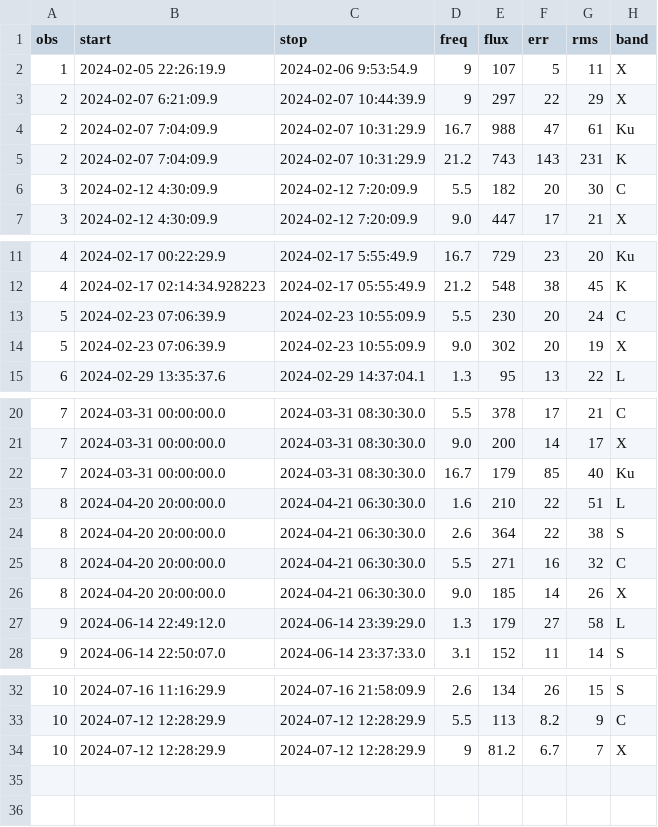
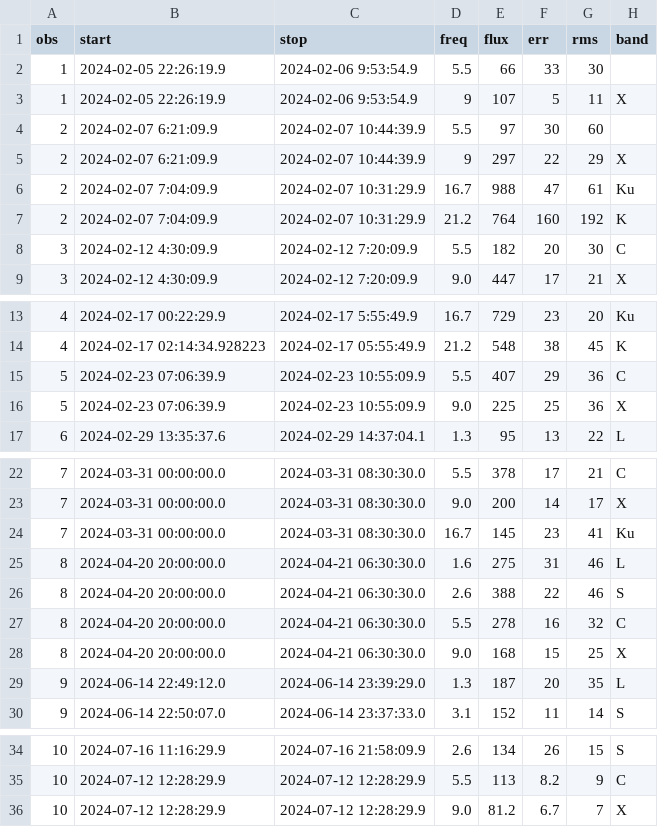
Before and after one commit to dentalfloss1/grb240205b, a CSV file: grbmeas.csv, drawn as a sheet; only a part is shown, gaps mark what is left out.

```diff
--- a/grbmeas.csv
+++ b/grbmeas.csv
@@ -1,6 +1,8 @@
 obs,start,stop,freq,flux,err,rms,band
+1,2024-02-05 22:26:19.9,2024-02-06 9:53:54.9,5.5,66,33,30
 1,2024-02-05 22:26:19.9,2024-02-06 9:53:54.9,9,107,5,11,X
+2,2024-02-07 6:21:09.9,2024-02-07 10:44:39.9,5.5,97,30,60
 2,2024-02-07 6:21:09.9,2024-02-07 10:44:39.9,9,297,22,29,X
 2,2024-02-07 7:04:09.9,2024-02-07 10:31:29.9,16.7,988,47,61,Ku
-2,2024-02-07 7:04:09.9,2024-02-07 10:31:29.9,21.2,743,143,231,K
+2,2024-02-07 7:04:09.9,2024-02-07 10:31:29.9,21.2,764,160,192,K
 3,2024-02-12 4:30:09.9,2024-02-12 7:20:09.9,5.5,182,20,30,C
@@ -12,4 +14,4 @@ obs,start,stop,freq,flux,err,rms,band
 4,2024-02-17 02:14:34.928223,2024-02-17 05:55:49.9,21.2,548,38,45,K
-5,2024-02-23 07:06:39.9,2024-02-23 10:55:09.9,5.5,230,20,24,C
-5,2024-02-23 07:06:39.9,2024-02-23 10:55:09.9,9.0,302,20,19,X
+5,2024-02-23 07:06:39.9,2024-02-23 10:55:09.9,5.5,407,29,36,C
+5,2024-02-23 07:06:39.9,2024-02-23 10:55:09.9,9.0,225,25,36,X
 6,2024-02-29 13:35:37.6,2024-02-29 14:37:04.1,1.3,95,13,22,L
@@ -21,8 +23,8 @@ obs,start,stop,freq,flux,err,rms,band
 7,2024-03-31 00:00:00.0,2024-03-31 08:30:30.0,9.0,200,14,17,X
-7,2024-03-31 00:00:00.0,2024-03-31 08:30:30.0,16.7,179,85,40,Ku
-8,2024-04-20 20:00:00.0,2024-04-21 06:30:30.0,1.6,210,22,51,L
-8,2024-04-20 20:00:00.0,2024-04-21 06:30:30.0,2.6,364,22,38,S
-8,2024-04-20 20:00:00.0,2024-04-21 06:30:30.0,5.5,271,16,32,C
-8,2024-04-20 20:00:00.0,2024-04-21 06:30:30.0,9.0,185,14,26,X
-9,2024-06-14 22:49:12.0,2024-06-14 23:39:29.0,1.3,179,27,58,L
+7,2024-03-31 00:00:00.0,2024-03-31 08:30:30.0,16.7,145,23,41,Ku
+8,2024-04-20 20:00:00.0,2024-04-21 06:30:30.0,1.6,275,31,46,L
+8,2024-04-20 20:00:00.0,2024-04-21 06:30:30.0,2.6,388,22,46,S
+8,2024-04-20 20:00:00.0,2024-04-21 06:30:30.0,5.5,278,16,32,C
+8,2024-04-20 20:00:00.0,2024-04-21 06:30:30.0,9.0,168,15,25,X
+9,2024-06-14 22:49:12.0,2024-06-14 23:39:29.0,1.3,187,20,35,L
 9,2024-06-14 22:50:07.0,2024-06-14 23:37:33.0,3.1,152,11,14,S
@@ -33,2 +35,2 @@ obs,start,stop,freq,flux,err,rms,band
 10,2024-07-12 12:28:29.9,2024-07-12 12:28:29.9,5.5,113,8.2,9,C
-10,2024-07-12 12:28:29.9,2024-07-12 12:28:29.9,9,81.2,6.7,7,X
+10,2024-07-12 12:28:29.9,2024-07-12 12:28:29.9,9.0,81.2,6.7,7,X
```
Also changed, not shown: spectra.csv, 1 other file.
